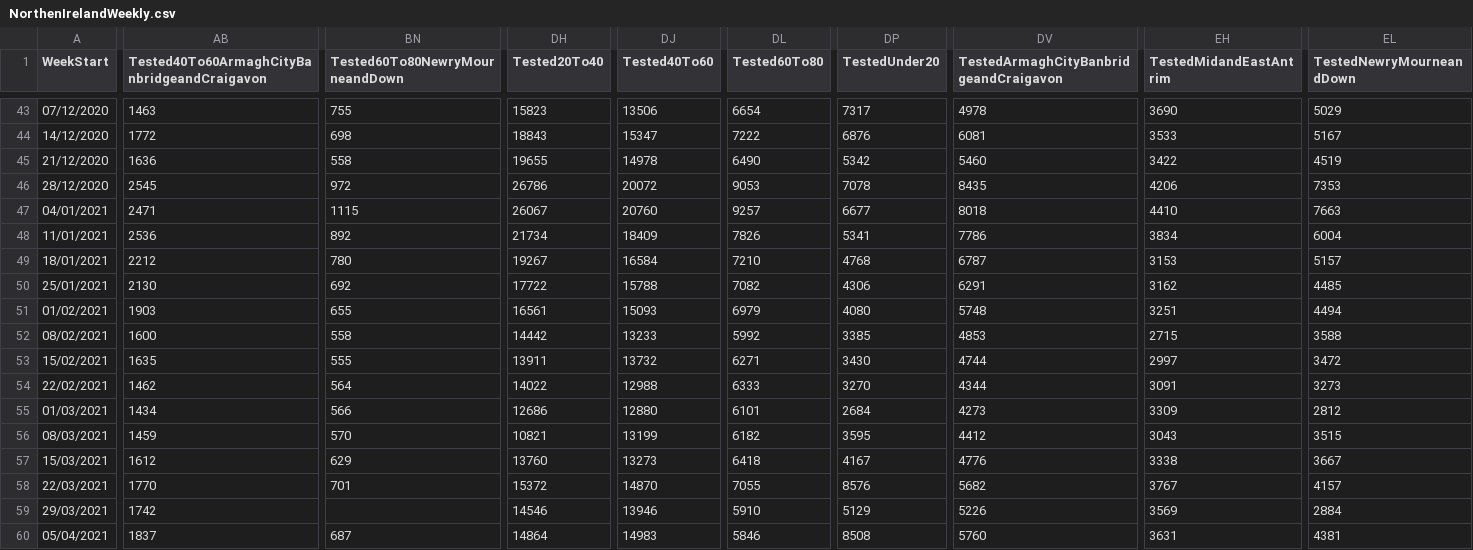
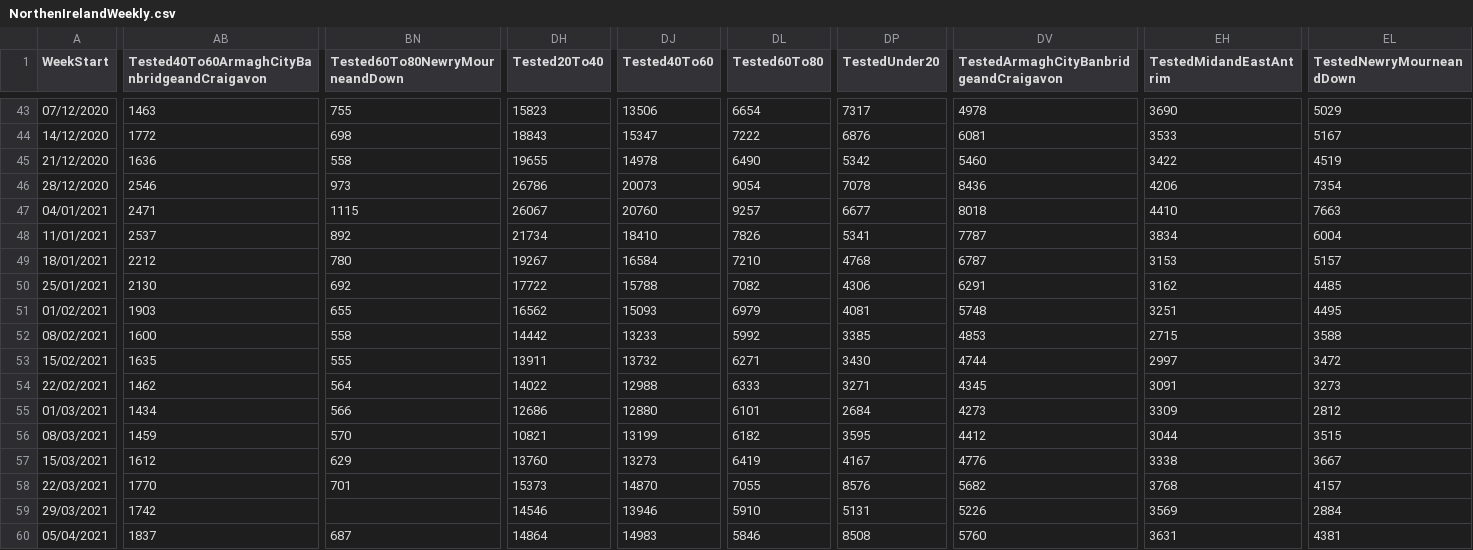
Before and after one commit to isag-covid19/covid19-dataextracts, a CSV file: NIWeekly/NorthenIrelandWeekly.csv, drawn as a sheet; only a part is shown, gaps mark what is left out; the diff covers the shown part only; the diff names each change by its address in the sheet, - before the commit and + after, or states it on an @@ line.

```diff
--- a/NIWeekly/NorthenIrelandWeekly.csv
+++ b/NIWeekly/NorthenIrelandWeekly.csv
-AB46: 2545
+AB46: 2546
-BN46 (Tested60To80NewryMourneandDown): 972
+BN46 (Tested60To80NewryMourneandDown): 973
-DJ46 (Tested40To60): 20072
+DJ46 (Tested40To60): 20073
-DL46 (Tested60To80): 9053
+DL46 (Tested60To80): 9054
-DV46: 8435
+DV46: 8436
-EL46 (TestedNewryMourneandDown): 7353
+EL46 (TestedNewryMourneandDown): 7354
-AB48: 2536
+AB48: 2537
-DJ48 (Tested40To60): 18409
+DJ48 (Tested40To60): 18410
-DV48: 7786
+DV48: 7787
-DH51 (Tested20To40): 16561
+DH51 (Tested20To40): 16562
-DP51 (TestedUnder20): 4080
+DP51 (TestedUnder20): 4081
-EL51 (TestedNewryMourneandDown): 4494
+EL51 (TestedNewryMourneandDown): 4495
-DP54 (TestedUnder20): 3270
+DP54 (TestedUnder20): 3271
-DV54: 4344
+DV54: 4345
-EH56 (TestedMidandEastAntrim): 3043
+EH56 (TestedMidandEastAntrim): 3044
-DL57 (Tested60To80): 6418
+DL57 (Tested60To80): 6419
-DH58 (Tested20To40): 15372
+DH58 (Tested20To40): 15373
-EH58 (TestedMidandEastAntrim): 3767
+EH58 (TestedMidandEastAntrim): 3768
-DP59 (TestedUnder20): 5129
+DP59 (TestedUnder20): 5131
```
Also changed, not shown: 66 edited cells elsewhere in this file, DailyEpidemiology/Days.csv, 1 other file.
